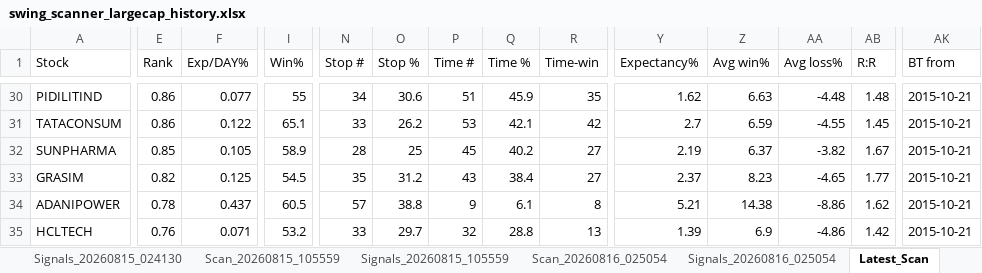
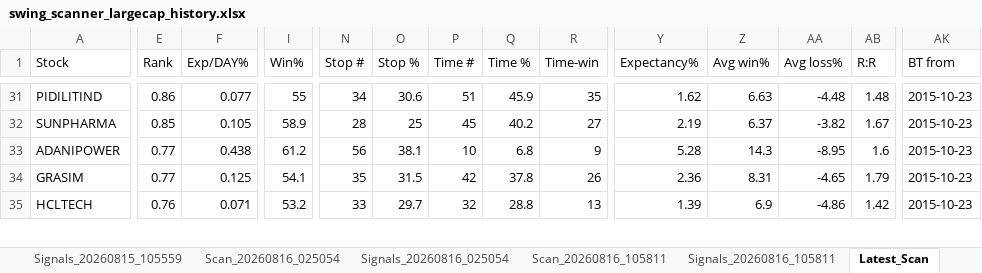
Before and after one commit to PavanSaiNekkala/Swing_Scanner_Latest, an Excel workbook: downloads/history/swing_scanner_largecap_history.xlsx, sheet Latest_Scan, drawn as a sheet; only a part is shown, gaps mark what is left out; values as stored, in another font and other column widths than the file's, no borders; removed rows and columns are numbered as before the commit, all else as after; rows hold the shown columns only; the diff covers the shown part only; the diff names each change by its address in the sheet, - before the commit and + after, or states it on an @@ line.

```diff
--- a/downloads/history/swing_scanner_largecap_history.xlsx (sheet Latest_Scan)
+++ b/downloads/history/swing_scanner_largecap_history.xlsx (sheet Latest_Scan)
-AK31 (BT from): 2015-10-21
+AK31 (BT from): 2015-10-23
-row 31: TATACONSUM | 0.86 | 0.122 | 65.1 | 33 | 26.2 | 53 | 42.1 | 42 | 2.7 | 6.59 | -4.55 | 1.45 | 2015-10-21
-AK32 (BT from): 2015-10-21
+AK32 (BT from): 2015-10-23
-row 33: GRASIM | 0.82 | 0.125 | 54.5 | 35 | 31.2 | 43 | 38.4 | 27 | 2.37 | 8.23 | -4.65 | 1.77 | 2015-10-21
-E33 (Rank): 0.78
+E33 (Rank): 0.77
-F33 (Exp/DAY%): 0.437
+F33 (Exp/DAY%): 0.438
-I33 (Win%): 60.5
+I33 (Win%): 61.2
-N33 (Stop #): 57
+N33 (Stop #): 56
-O33 (Stop %): 38.8
+O33 (Stop %): 38.1
-P33 (Time #): 9
+P33 (Time #): 10
-Q33 (Time %): 6.1
+Q33 (Time %): 6.8
-R33 (Time-win): 8
+R33 (Time-win): 9
-Y33 (Expectancy%): 5.21
+Y33 (Expectancy%): 5.28
-Z33 (Avg win%): 14.38
+Z33 (Avg win%): 14.3
-AA33 (Avg loss%): -8.86
+AA33 (Avg loss%): -8.95
-AB33 (R:R): 1.62
+AB33 (R:R): 1.6
-AK33 (BT from): 2015-10-21
+AK33 (BT from): 2015-10-23
+row 34: GRASIM | 0.77 | 0.125 | 54.1 | 35 | 31.5 | 42 | 37.8 | 26 | 2.36 | 8.31 | -4.65 | 1.79 | 2015-10-23
-AK35 (BT from): 2015-10-21
+AK35 (BT from): 2015-10-23
```
Also changed, not shown: 11 added rows, 10 removed rows and 232 edited cells elsewhere in this sheet, sheet Latest_Signals, other sheet tabs.
